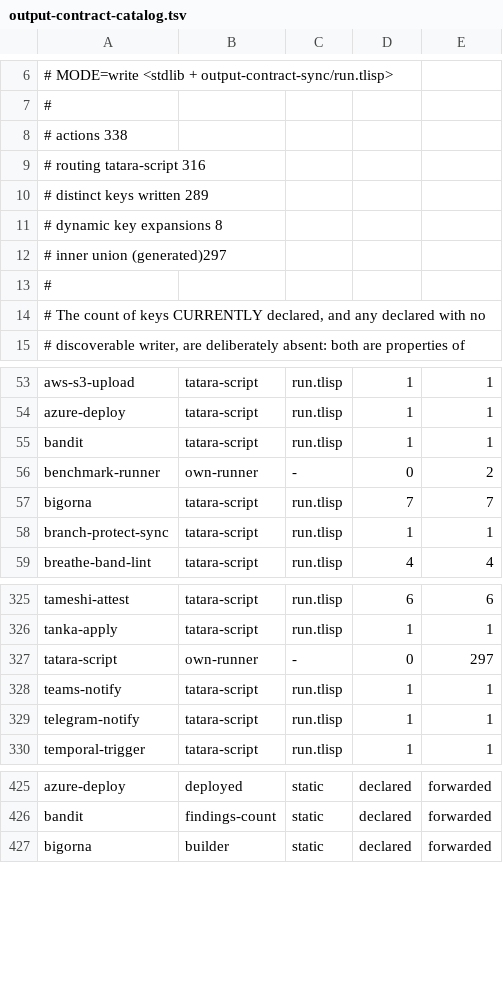
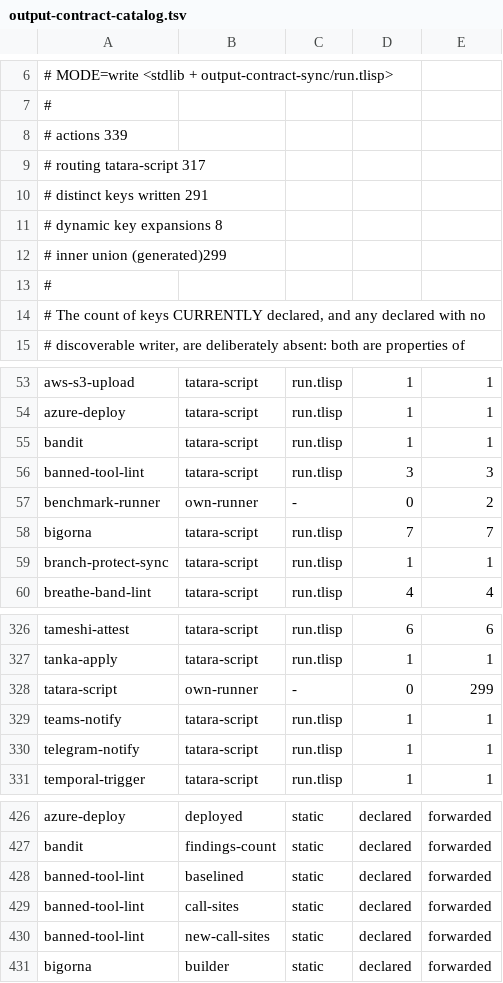
Before and after one commit to pleme-io/actions, a TSV file: output-contract-catalog.tsv, drawn as a sheet; only a part is shown, gaps mark what is left out.

Commit message:
banned-tool-lint: register its output keys in the central contract
My previous commit turned actions CI red in three jobs, all from ONE cause:
pleme-io/actions/tatara-script centrally declares every output key a script may
write, and I added `call-sites` / `new` without registering them. The gate's own
LOGIC was correct in that run -- "no NEW call sites (4 baselined, tracked to
zero)" -- it then died on the contract check after reporting success.

Three red jobs, one root cause:
  banned external tools        -> output-contract: undeclared key(s)
  two-boundary output contract -> inner MISSING call-sites
  every *.test.tlisp           -> output-contract-sync's own test:
                                  verdict-is-clean + generation-is-a-fixed-point

Renamed the output `new` -> `new-call-sites`: `new` is far too generic for a
shared namespace of 299 keys, and would collide with the next lint that wants it.

Regenerated the contract through its sanctioned path (MODE=write) rather than
hand-patching the generated region I had originally edited by hand -- that hand
edit is what made the manifest a non-fixed-point.

  output-contract MODE=write:  299 declared, 299 in generated union, 0 missing,
                               0 declared with no discoverable writer
  output-contract MODE=check:  exit 0, drift=0 wrapper-violations=0
                               spec-violations=0 ghost-steps=0
                               parity-violations=0 actions-scanned=339
                               keys-checked=299
  tlisp-test:                  exit 0, 37 file(s), 0 failed
  banned-tool-lint:            exit 0, call-sites=4 baselined=4 new-call-sites=0

```diff
--- a/output-contract-catalog.tsv
+++ b/output-contract-catalog.tsv
@@ -7,7 +7,7 @@
 #
-# actions                338
-# routing tatara-script  316
-# distinct keys written  289
+# actions                339
+# routing tatara-script  317
+# distinct keys written  291
 # dynamic key expansions 8
-# inner union (generated)297
+# inner union (generated)299
 #
@@ -55,2 +55,3 @@ azure-deploy	tatara-script	run.tlisp	1	1
 bandit	tatara-script	run.tlisp	1	1
+banned-tool-lint	tatara-script	run.tlisp	3	3
 benchmark-runner	own-runner	-	0	2
@@ -326,3 +327,3 @@ tameshi-attest	tatara-script	run.tlisp	6	6
 tanka-apply	tatara-script	run.tlisp	1	1
-tatara-script	own-runner	-	0	297
+tatara-script	own-runner	-	0	299
 teams-notify	tatara-script	run.tlisp	1	1
@@ -426,2 +427,5 @@ azure-deploy	deployed	static	declared	forwarded
 bandit	findings-count	static	declared	forwarded
+banned-tool-lint	baselined	static	declared	forwarded
+banned-tool-lint	call-sites	static	declared	forwarded
+banned-tool-lint	new-call-sites	static	declared	forwarded
 bigorna	builder	static	declared	forwarded
```
Also changed, not shown: 3 other files.
